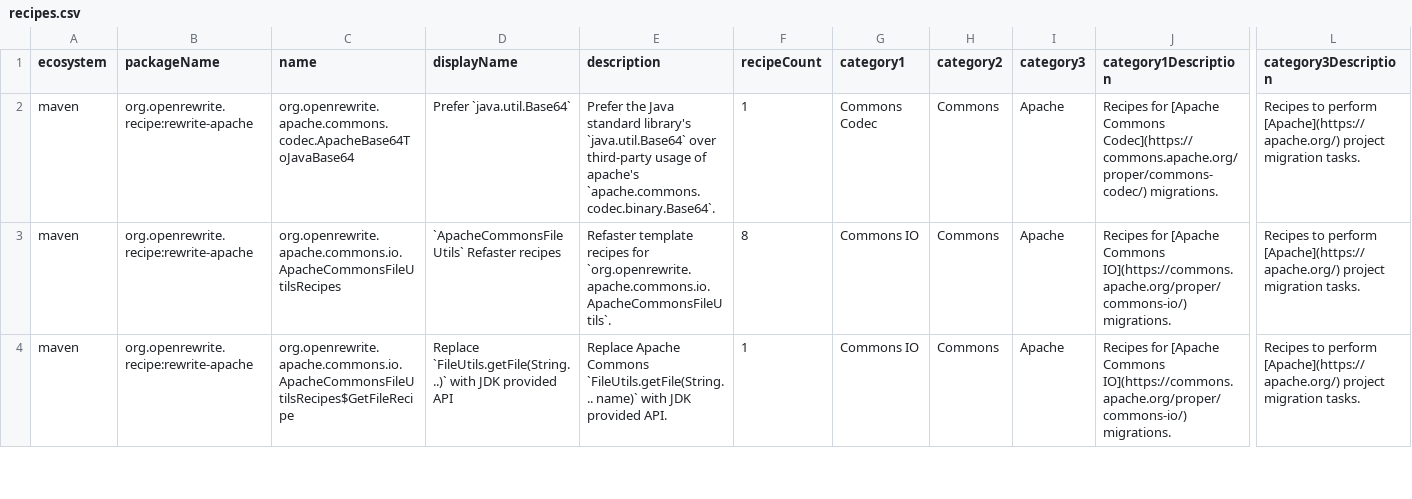
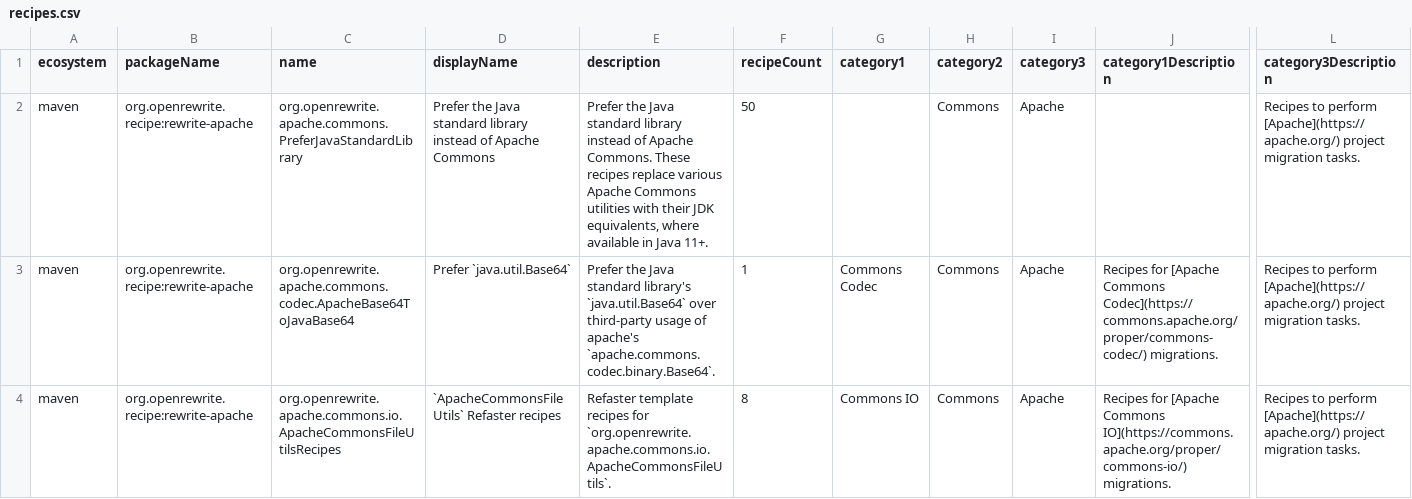
Before and after one commit to openrewrite/rewrite-apache, a CSV file: src/main/resources/META-INF/rewrite/recipes.csv, drawn as a sheet; only a part is shown, gaps mark what is left out; the shorter side is filled out with more unchanged rows; rows hold the shown columns only; the diff names each change by its address in the sheet, - before the commit and + after, or states it on an @@ line.

Commit message:
Add composite recipe to prefer JDK over Apache Commons (#127)
* Add composite recipe to prefer JDK over Apache Commons

* Add PreferJavaStandardLibrary to recipes.csv

```diff
--- a/src/main/resources/META-INF/rewrite/recipes.csv
+++ b/src/main/resources/META-INF/rewrite/recipes.csv
+row 2: maven | org.openrewrite.recipe:rewrite-apache | org.openrewrite.apache.commons.PreferJavaStandardLibrary | Prefer the Java standard library instead of Apache Commons | Prefer the Java standard library instead of Apache Commons. These recipes replace various Apache Commons utilities with their JDK equivalents, where available in Java 11+. | 50 |  | Commons | Apache |  | Recipes to perform [Apache](https://apache.org/) project migration tasks.
```
Also changed, not shown: 1 other file.
